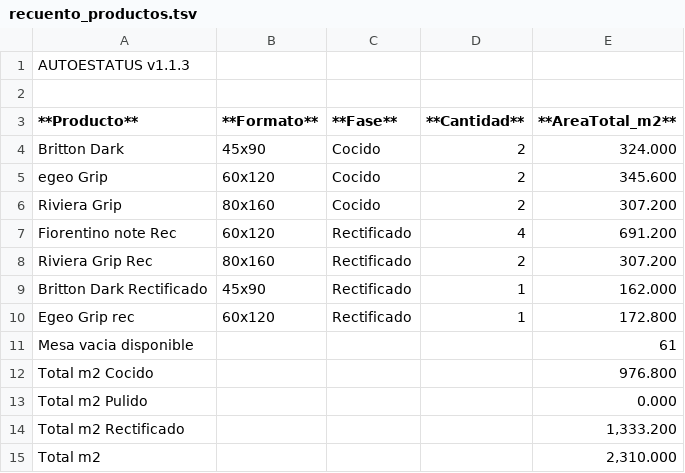
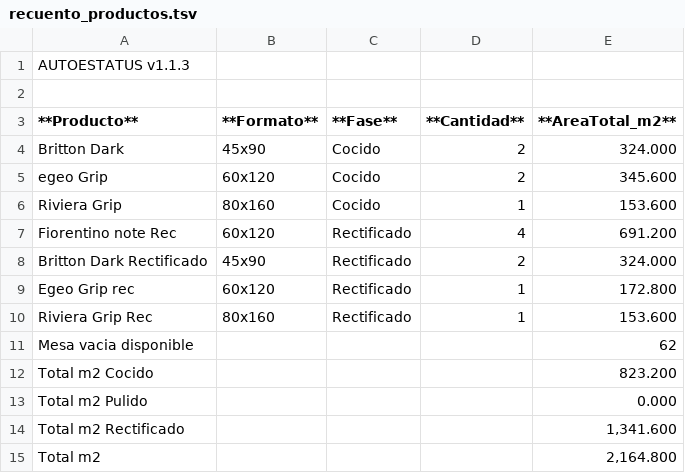
Before and after one commit to teclgvp3-droid/Estatus-De-Productos, a TSV file: recuento_productos.tsv, drawn as a sheet.

Commit message:
AUTOESTATUS update 2026-10-16 07:57:02

```diff
--- a/recuento_productos.tsv
+++ b/recuento_productos.tsv
@@ -5,11 +5,11 @@ Britton Dark	45x90	Cocido	2	324.000
 egeo Grip	60x120	Cocido	2	345.600
-Riviera Grip	80x160	Cocido	2	307.200
+Riviera Grip	80x160	Cocido	1	153.600
 Fiorentino note Rec	60x120	Rectificado	4	691.200
-Riviera Grip Rec	80x160	Rectificado	2	307.200
-Britton Dark Rectificado	45x90	Rectificado	1	162.000
+Britton Dark Rectificado	45x90	Rectificado	2	324.000
 Egeo Grip rec	60x120	Rectificado	1	172.800
-Mesa vacia disponible				61
-Total m2 Cocido				976.800
+Riviera Grip Rec	80x160	Rectificado	1	153.600
+Mesa vacia disponible				62
+Total m2 Cocido				823.200
 Total m2 Pulido				0.000
-Total m2 Rectificado				1,333.200
-Total m2				2,310.000
+Total m2 Rectificado				1,341.600
+Total m2				2,164.800
```
